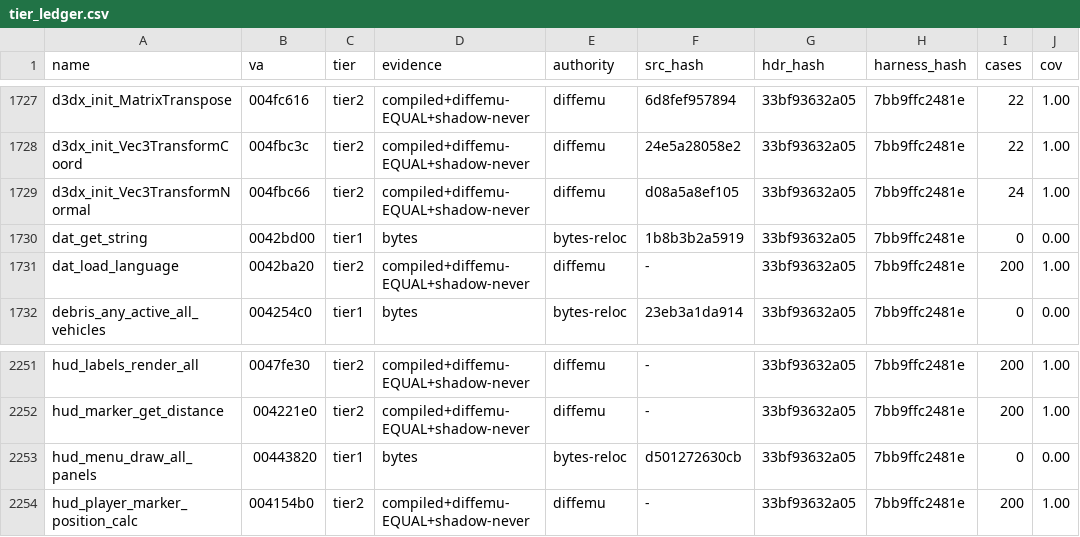
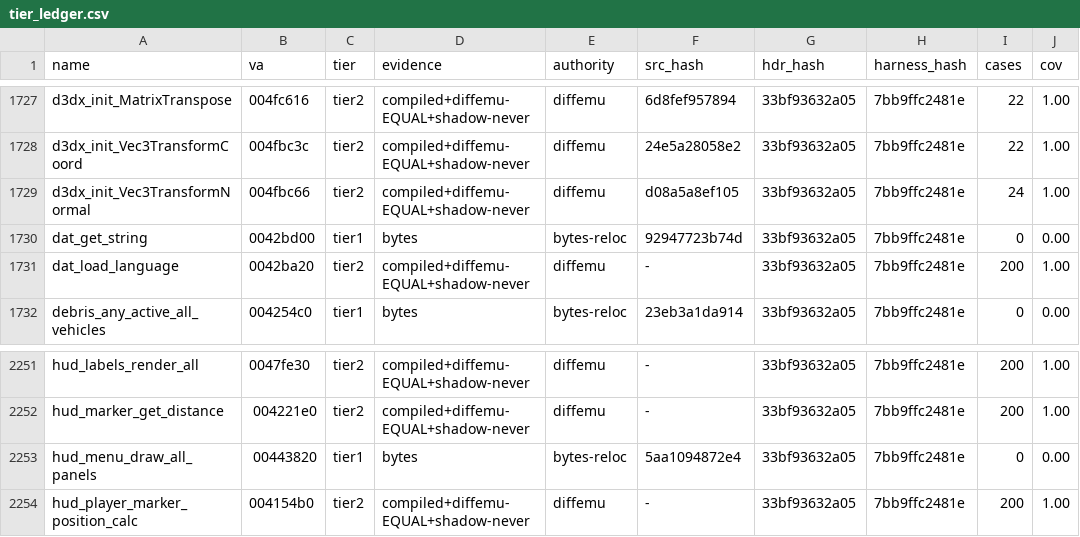
Before and after one commit to mashed-reverse-engineering/MFL-recomp, a CSV file: data/tier_ledger.csv, drawn as a sheet; only a part is shown, gaps mark what is left out; the diff names each change by its address in the sheet, - before the commit and + after, or states it on an @@ line.

Commit message:
Update source and progress: 3123 functions published in src/; W17 PREF: no u0/v0/u1/y_640 names in the Preferences page; readability baseline re-written (hand/placeholder +3 = the game's own MenuItemAnim fields r
W17 PREF: no u0/v0/u1/y_640 names in the Preferences page; readability baseline re-written (hand/placeholder +3 = the game's own MenuItemAnim fields ref_a/ref_b read through the shared headers)
W17: tier ledger refreshed after the Preferences page hooks
W17 PREF: Return steps the selected row like Right; the Language row only offers languages whose speech folder exists (mfl_lang_available)
W17 PREF: Preferences page in the Options menu (display mode, language, intro movies, save delay, course fly-over skip, winner cam spin, unlock all cheat) behind MFL_FIX_PREFS; page id 0x1b, captions in five languages, mfl_settings_save keeps unknown cfg lines; VC7 objects identical with the switch off

```diff
--- a/data/tier_ledger.csv
+++ b/data/tier_ledger.csv
-F1730 (src_hash): 1b8b3b2a5919
+F1730 (src_hash): 92947723b74d
-F2253 (src_hash): d501272630cb
+F2253 (src_hash): 5aa1094872e4
```
Also changed, not shown: 13 other files.
